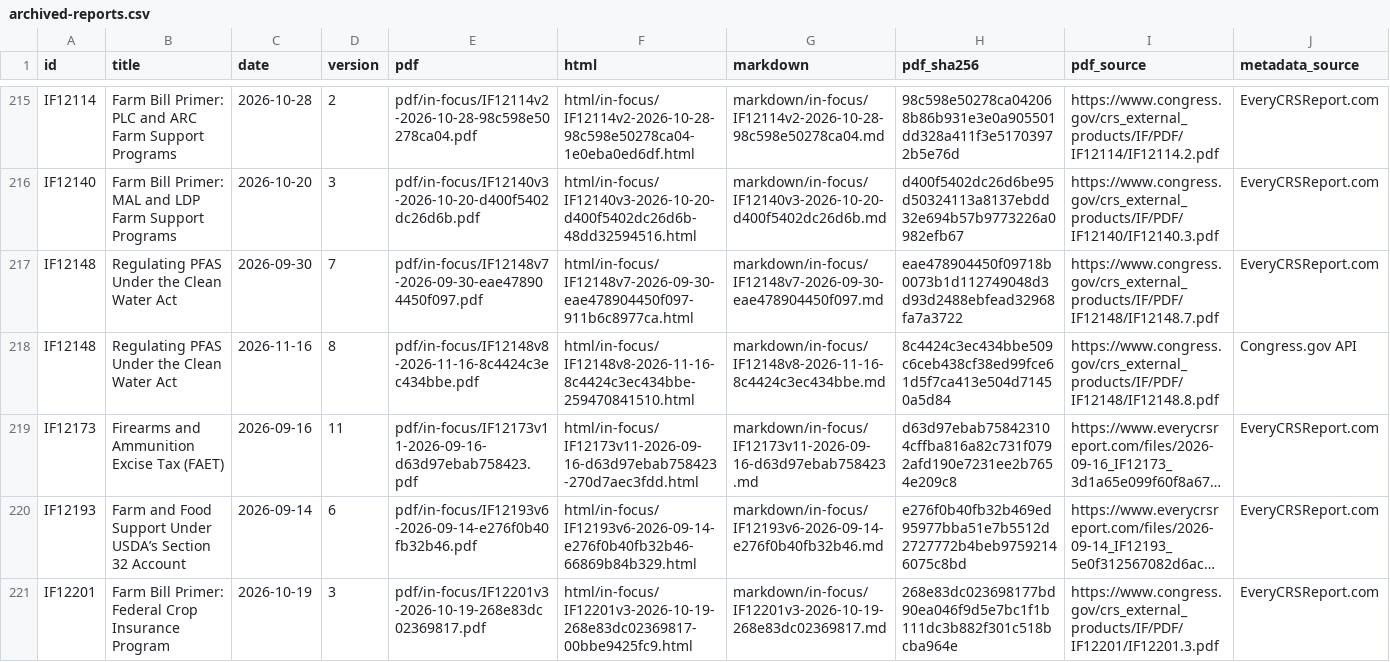
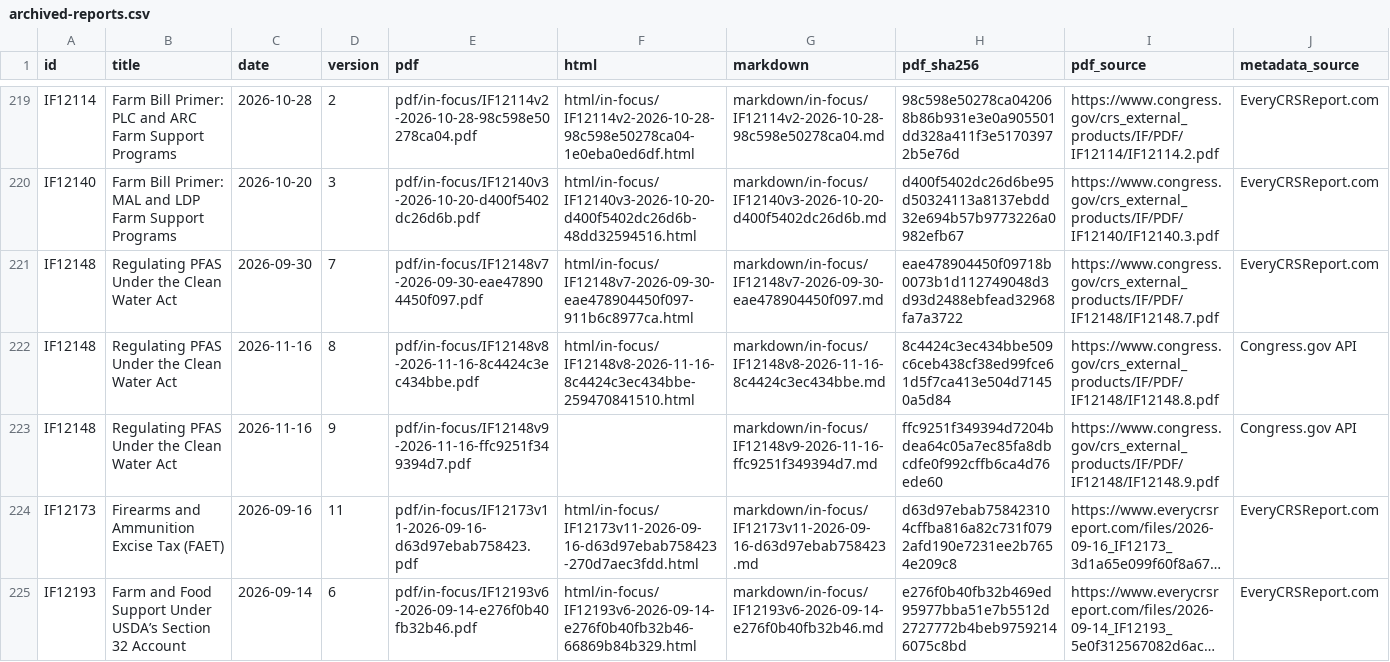
Before and after one commit to krischen-77/crs-reports, a CSV file: data/archived-reports.csv, drawn as a sheet; only a part is shown, gaps mark what is left out; the shorter side is filled out with more unchanged rows; long unchanged cells end in …; the diff covers the shown part only; the diff names each change by its address in the sheet, - before the commit and + after, or states it on an @@ line.

```diff
--- a/data/archived-reports.csv
+++ b/data/archived-reports.csv
+row 223: IF12148 | Regulating PFAS Under the Clean Water Act | 2026-11-16 | 9 | pdf/in-focus/IF12148v9-2026-11-16-ffc9251f349394d7.pdf |  | markdown/in-focus/IF12148v9-2026-11-16-ffc9251f349394d7.md | ffc9251f349394d7204bdea64c05a7ec85fa8dbcdfe0f992cffb6ca4d76ede60 | https://www.congress.gov/crs_external_products/IF/PDF/IF12148/IF12148.9.pdf | Congress.gov API
```
Also changed, not shown: 14 added rows elsewhere in this file, data/audits/latest-official-current.csv, 41 other files.
